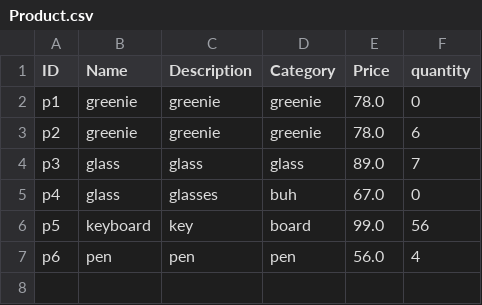
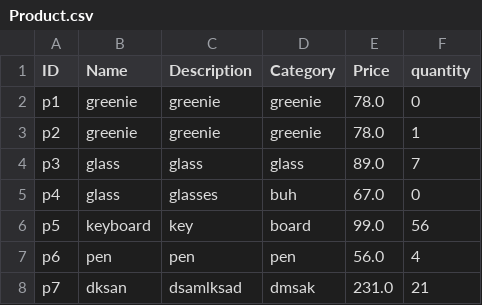
Before and after one commit to maiphh/TuanCuiZuiZe, a CSV file: Product.csv, drawn as a sheet.

```diff
--- a/Product.csv
+++ b/Product.csv
@@ -2,3 +2,3 @@ ID,Name,Description,Category,Price,quantity
 p1,greenie,greenie,greenie,78.0,0
-p2,greenie,greenie,greenie,78.0,6
+p2,greenie,greenie,greenie,78.0,1
 p3,glass,glass,glass,89.0,7
@@ -7 +7,2 @@ p5,keyboard,key,board,99.0,56
 p6,pen,pen,pen,56.0,4
+p7,dksan,dsamlksad,dmsak,231.0,21
```
Also changed, not shown: Customer.csv, OrderItem.csv, 3 other files.
